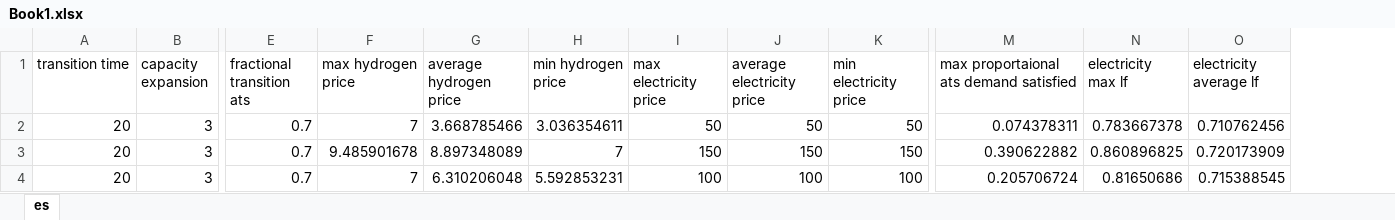
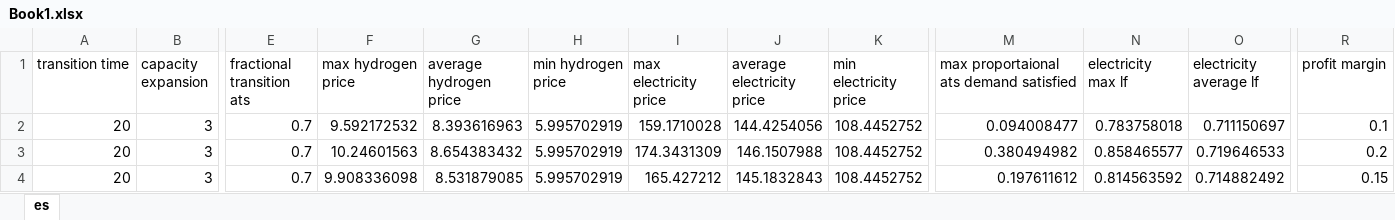
Before and after one commit to shoaibiocl/ats-energy-transition, an Excel workbook: Book1.xlsx, sheet es, drawn as a sheet; only a part is shown, gaps mark what is left out; values as stored, in another font and other column widths than the file's, no borders; the diff names each change by its address in the sheet, - before the commit and + after, or states it on an @@ line.

```diff
--- a/Book1.xlsx (sheet es)
+++ b/Book1.xlsx (sheet es)
+column R (profit margin), rows 2-4: 0.1 | 0.2 | 0.15
-F2 (max hydrogen price): 7
+F2 (max hydrogen price): 9.592172532
-G2 (average hydrogen price): 3.668785466
+G2 (average hydrogen price): 8.393616963
-H2 (min hydrogen price): 3.036354611
+H2 (min hydrogen price): 5.995702919
-I2 (max electricity price): 50
+I2 (max electricity price): 159.1710028
-J2 (average electricity price): 50
+J2 (average electricity price): 144.4254056
-K2 (min electricity price): 50
+K2 (min electricity price): 108.4452752
-M2: 0.074378311
+M2: 0.094008477
-N2 (electricity max lf): 0.783667378
+N2 (electricity max lf): 0.783758018
-O2 (electricity average lf): 0.710762456
+O2 (electricity average lf): 0.711150697
-F3 (max hydrogen price): 9.485901678
+F3 (max hydrogen price): 10.24601563
-G3 (average hydrogen price): 8.897348089
+G3 (average hydrogen price): 8.654383432
-H3 (min hydrogen price): 7
+H3 (min hydrogen price): 5.995702919
-I3 (max electricity price): 150
+I3 (max electricity price): 174.3431309
-J3 (average electricity price): 150
+J3 (average electricity price): 146.1507988
-K3 (min electricity price): 150
+K3 (min electricity price): 108.4452752
-M3: 0.390622882
+M3: 0.380494982
-N3 (electricity max lf): 0.860896825
+N3 (electricity max lf): 0.858465577
-O3 (electricity average lf): 0.720173909
+O3 (electricity average lf): 0.719646533
-F4 (max hydrogen price): 7
+F4 (max hydrogen price): 9.908336098
-G4 (average hydrogen price): 6.310206048
+G4 (average hydrogen price): 8.531879085
-H4 (min hydrogen price): 5.592853231
+H4 (min hydrogen price): 5.995702919
-I4 (max electricity price): 100
+I4 (max electricity price): 165.427212
-J4 (average electricity price): 100
+J4 (average electricity price): 145.1832843
-K4 (min electricity price): 100
+K4 (min electricity price): 108.4452752
-M4: 0.205706724
+M4: 0.197611612
-N4 (electricity max lf): 0.81650686
+N4 (electricity max lf): 0.814563592
-O4 (electricity average lf): 0.715388545
+O4 (electricity average lf): 0.714882492
```
Also changed, not shown: 6 other files.
